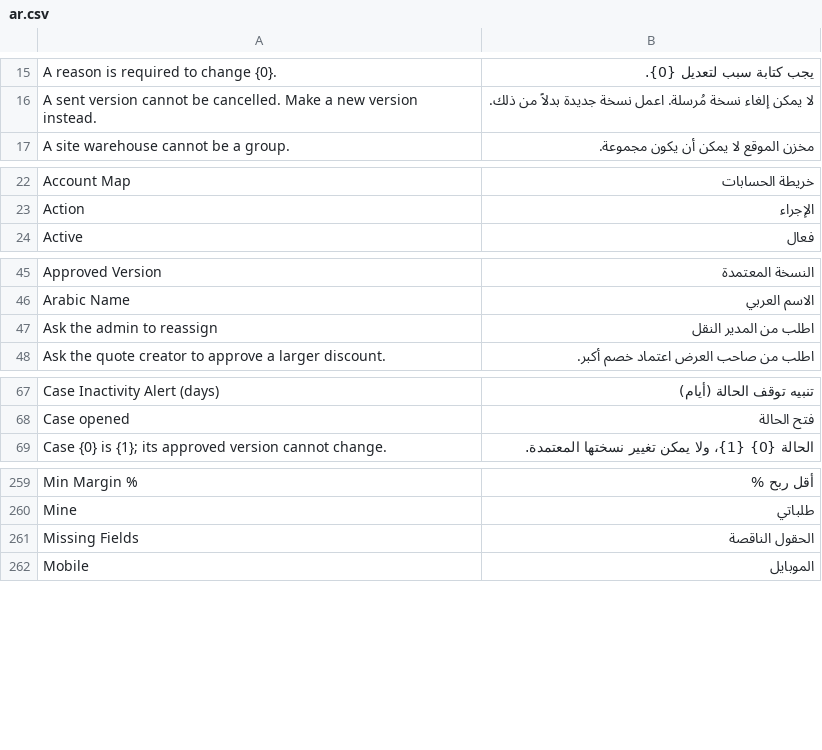
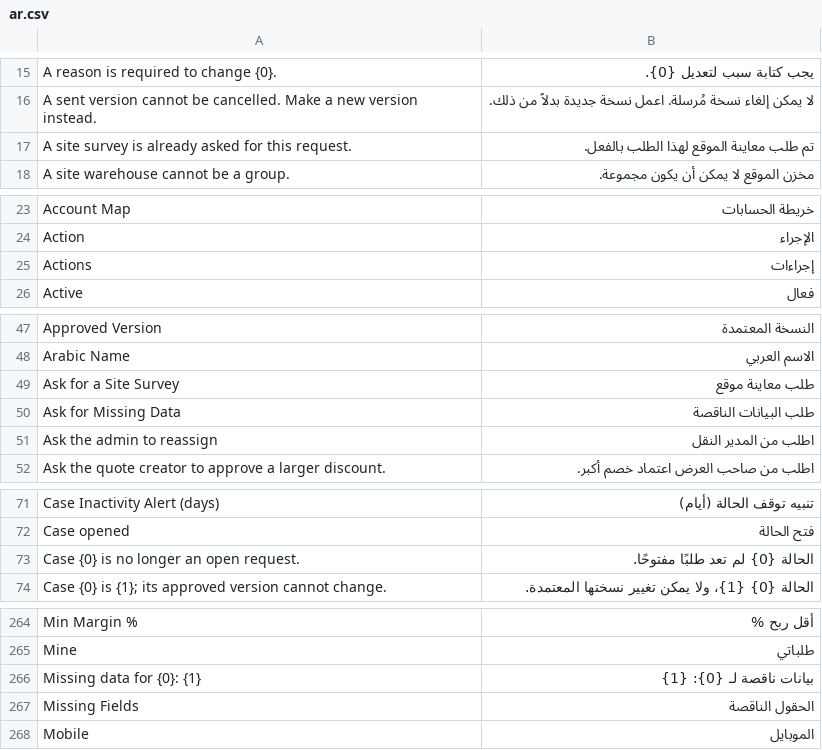
Before and after one commit to MostafaELShehabey/Smart-Power, a CSV file: smart_power/translations/ar.csv, drawn as a sheet; only a part is shown, gaps mark what is left out; the diff covers the shown part only.

```diff
--- a/smart_power/translations/ar.csv
+++ b/smart_power/translations/ar.csv
@@ -16,2 +16,3 @@ A reason is required to change {0}.,يجب كتابة سبب لتعديل {0}.
 A sent version cannot be cancelled. Make a new version instead.,لا يمكن إلغاء نسخة مُرسلة. اعمل نسخة جديدة بدلاً من ذلك.
+A site survey is already asked for this request.,تم طلب معاينة الموقع لهذا الطلب بالفعل.
 A site warehouse cannot be a group.,مخزن الموقع لا يمكن أن يكون مجموعة.
@@ -23,2 +24,3 @@ Account Map,خريطة الحسابات
 Action,الإجراء
+Actions,إجراءات
 Active,فعال
@@ -46,2 +48,4 @@ Approved Version,النسخة المعتمدة
 Arabic Name,الاسم العربي
+Ask for a Site Survey,طلب معاينة موقع
+Ask for Missing Data,طلب البيانات الناقصة
 Ask the admin to reassign,اطلب من المدير النقل
@@ -68,2 +72,3 @@ Case Inactivity Alert (days),تنبيه توقف الحالة (أيام)
 Case opened,فتح الحالة
+Case {0} is no longer an open request.,الحالة {0} لم تعد طلبًا مفتوحًا.
 Case {0} is {1}; its approved version cannot change.,الحالة {0} {1}، ولا يمكن تغيير نسختها المعتمدة.
@@ -260,2 +265,3 @@ Min Margin %,أقل ربح %
 Mine,طلباتي
+Missing data for {0}: {1},بيانات ناقصة لـ {0}: {1}
 Missing Fields,الحقول الناقصة
```
Also changed, not shown: 8 added rows elsewhere in this file, 4 other files.
